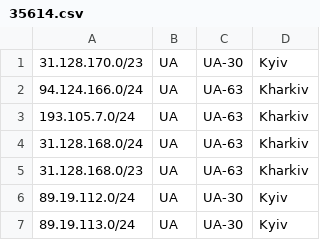
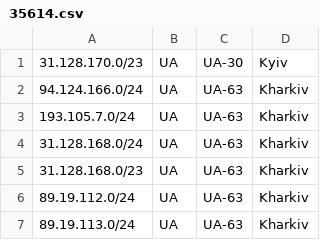
Before and after one commit to Lolikololix/geofeed, a CSV file: 35614.csv, drawn as a sheet.

Commit message:
Update 35614.csv

```diff
--- a/35614.csv
+++ b/35614.csv
@@ -5,3 +5,3 @@
 31.128.168.0/23,UA,UA-63,Kharkiv,
-89.19.112.0/24,UA,UA-30,Kyiv,
-89.19.113.0/24,UA,UA-30,Kyiv,
+89.19.112.0/24,UA,UA-63,Kharkiv,
+89.19.113.0/24,UA,UA-63,Kharkiv,
```
